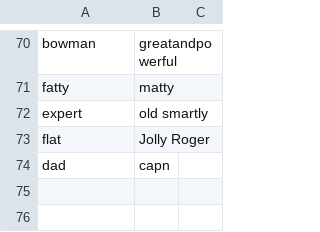
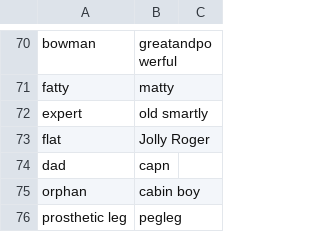
Before and after one commit to brooklynprisbrey-duckie/HW12_PirateSpeak, a CSV file: files/pirate.csv, drawn as a sheet; only a part is shown, gaps mark what is left out; the diff names each change by its address in the sheet, - before the commit and + after, or states it on an @@ line.

```diff
--- a/files/pirate.csv
+++ b/files/pirate.csv
+row 75: orphan | cabin boy
+row 76: prosthetic leg | pegleg
```
Also changed, not shown: 2 other files.
